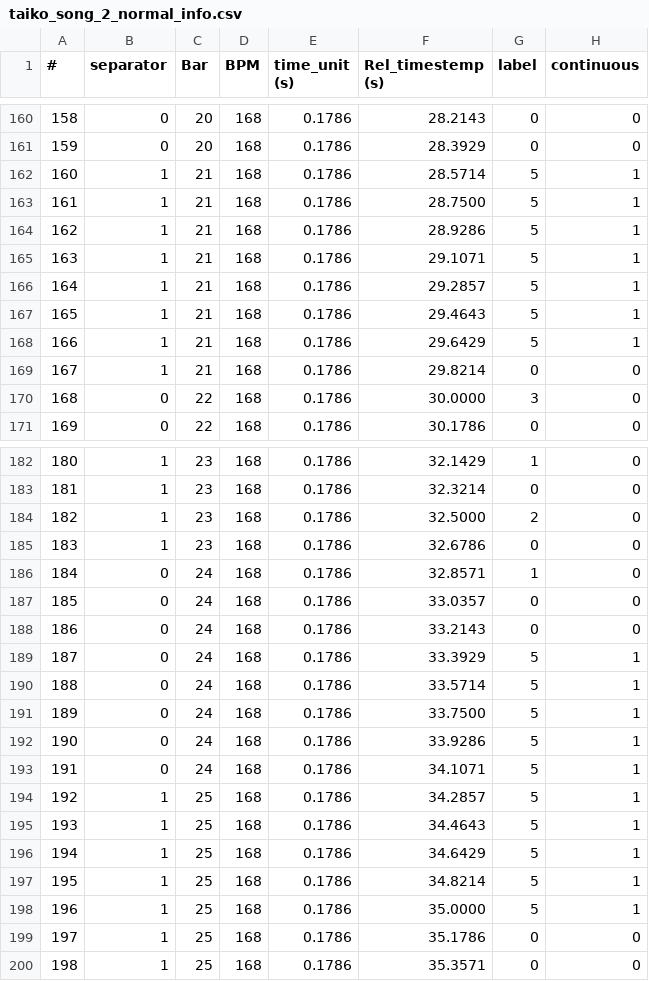
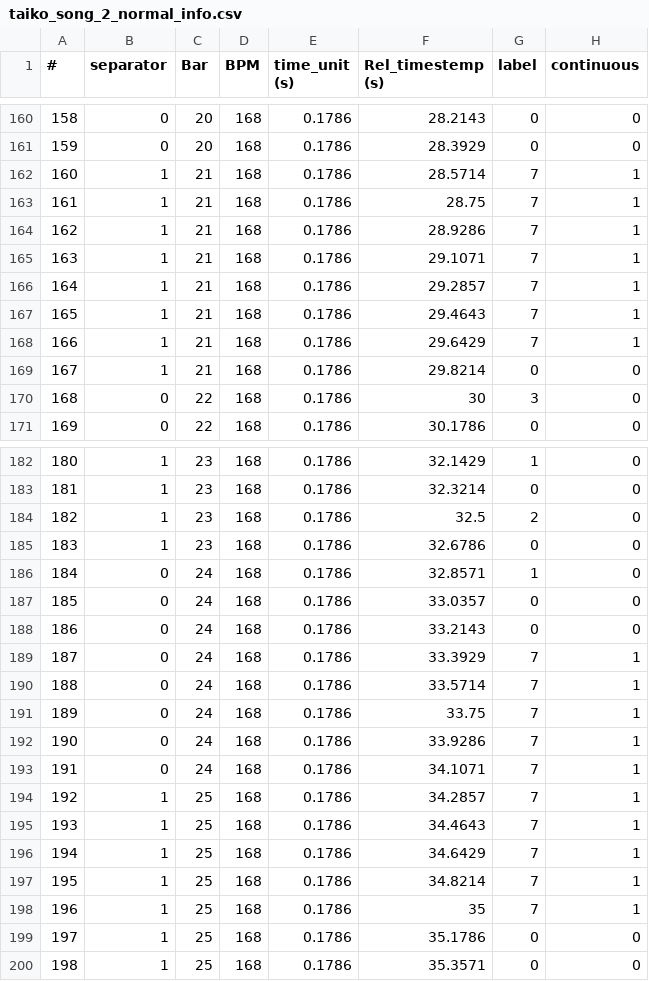
Before and after one commit to dsmilab/Taiko-Master, a CSV file: backup/taiko_tables/taiko_song_2_normal_info.csv, drawn as a sheet; only a part is shown, gaps mark what is left out; the diff covers the shown part only.

```diff
--- a/backup/taiko_tables/taiko_song_2_normal_info.csv
+++ b/backup/taiko_tables/taiko_song_2_normal_info.csv
@@ -161,11 +161,11 @@
 159,0,20,168,0.1786,28.3929,0,0
-160,1,21,168,0.1786,28.5714,5,1
-161,1,21,168,0.1786,28.7500,5,1
-162,1,21,168,0.1786,28.9286,5,1
-163,1,21,168,0.1786,29.1071,5,1
-164,1,21,168,0.1786,29.2857,5,1
-165,1,21,168,0.1786,29.4643,5,1
-166,1,21,168,0.1786,29.6429,5,1
+160,1,21,168,0.1786,28.5714,7,1
+161,1,21,168,0.1786,28.75,7,1
+162,1,21,168,0.1786,28.9286,7,1
+163,1,21,168,0.1786,29.1071,7,1
+164,1,21,168,0.1786,29.2857,7,1
+165,1,21,168,0.1786,29.4643,7,1
+166,1,21,168,0.1786,29.6429,7,1
 167,1,21,168,0.1786,29.8214,0,0
-168,0,22,168,0.1786,30.0000,3,0
+168,0,22,168,0.1786,30,3,0
 169,0,22,168,0.1786,30.1786,0,0
@@ -183,3 +183,3 @@
 181,1,23,168,0.1786,32.3214,0,0
-182,1,23,168,0.1786,32.5000,2,0
+182,1,23,168,0.1786,32.5,2,0
 183,1,23,168,0.1786,32.6786,0,0
@@ -188,12 +188,12 @@
 186,0,24,168,0.1786,33.2143,0,0
-187,0,24,168,0.1786,33.3929,5,1
-188,0,24,168,0.1786,33.5714,5,1
-189,0,24,168,0.1786,33.7500,5,1
-190,0,24,168,0.1786,33.9286,5,1
-191,0,24,168,0.1786,34.1071,5,1
-192,1,25,168,0.1786,34.2857,5,1
-193,1,25,168,0.1786,34.4643,5,1
-194,1,25,168,0.1786,34.6429,5,1
-195,1,25,168,0.1786,34.8214,5,1
-196,1,25,168,0.1786,35.0000,5,1
+187,0,24,168,0.1786,33.3929,7,1
+188,0,24,168,0.1786,33.5714,7,1
+189,0,24,168,0.1786,33.75,7,1
+190,0,24,168,0.1786,33.9286,7,1
+191,0,24,168,0.1786,34.1071,7,1
+192,1,25,168,0.1786,34.2857,7,1
+193,1,25,168,0.1786,34.4643,7,1
+194,1,25,168,0.1786,34.6429,7,1
+195,1,25,168,0.1786,34.8214,7,1
+196,1,25,168,0.1786,35,7,1
 197,1,25,168,0.1786,35.1786,0,0
```
Also changed, not shown: 1 added row and 115 edited cells elsewhere in this file, backup/taiko_tables/taiko_play.csv, backup/taiko_tables/taiko_song_1_easy_info.csv, 8 other files.
